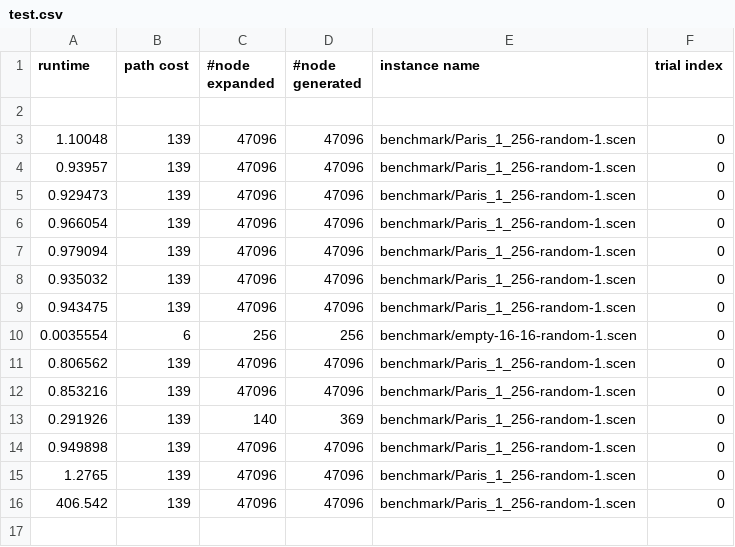
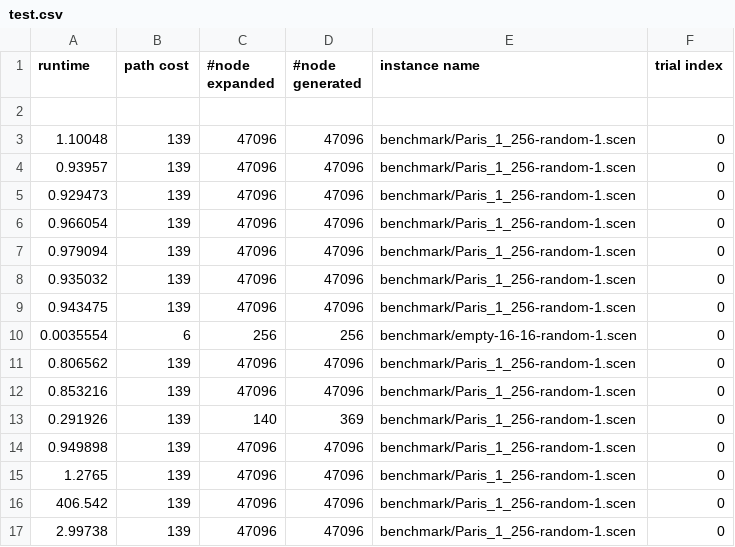
Before and after one commit to Lucas-707/PAStar, a CSV file: test.csv, drawn as a sheet; the diff names each change by its address in the sheet, - before the commit and + after, or states it on an @@ line.

```diff
--- a/test.csv
+++ b/test.csv
+row 17: 2.99738 | 139 | 47096 | 47096 | benchmark/Paris_1_256-random-1.scen | 0
```
Also changed, not shown: 3 other files.
